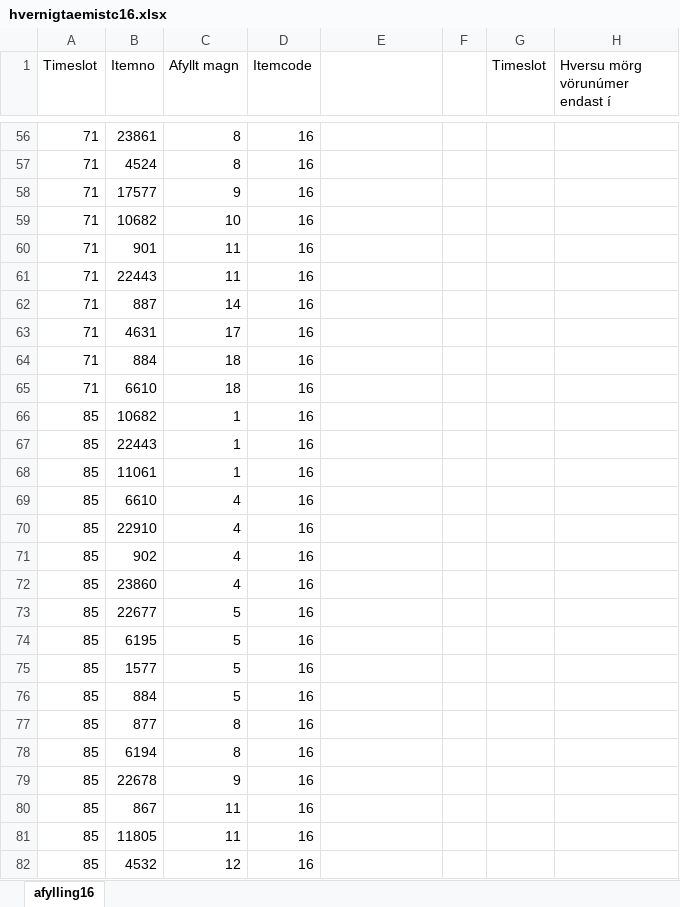
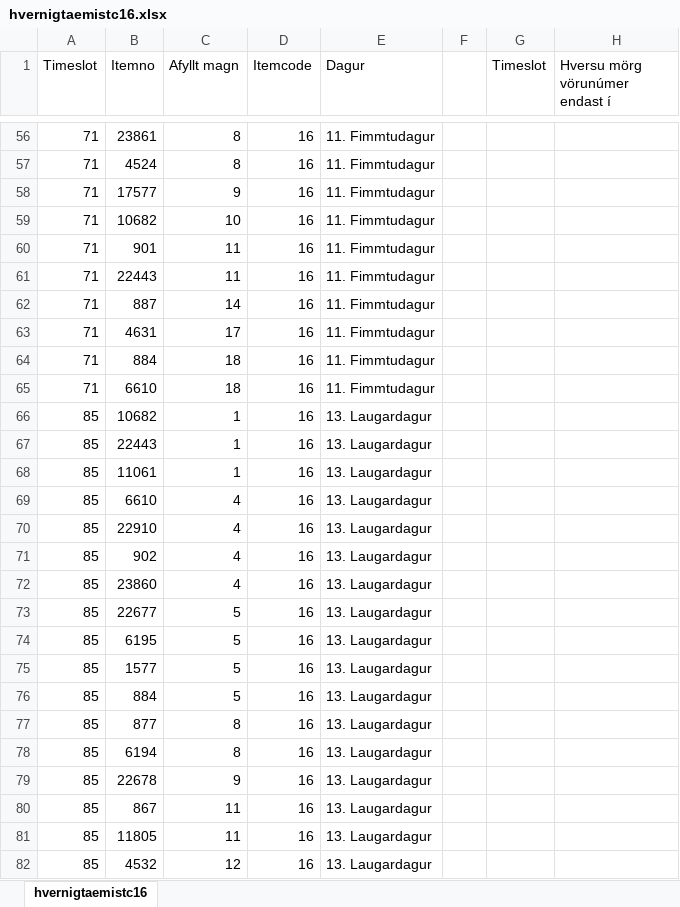
Before and after one commit to berglindj16/Likan-X, an Excel workbook: hvernigtaemistc16.xlsx, sheet hvernigtaemistc16, drawn as a sheet; only a part is shown, gaps mark what is left out; values as stored, in another font and other column widths than the file's, no borders; charts and pictures not drawn; the diff covers the shown part only; the diff names each change by its address in the sheet, - before the commit and + after, or states it on an @@ line.

```diff
--- a/hvernigtaemistc16.xlsx (sheet hvernigtaemistc16)
+++ b/hvernigtaemistc16.xlsx (sheet hvernigtaemistc16)
-sheet tab: afylling16
+sheet tab: hvernigtaemistc16
-E1: (empty)
+E1: Dagur
-E56:E65 (Dagur): (empty)
+E56:E65 (Dagur): 11. Fimmtudagur
-E66:E82 (Dagur): (empty)
+E66:E82 (Dagur): 13. Laugardagur
```
Also changed, not shown: 207 edited cells elsewhere in this sheet, charts or pictures.
